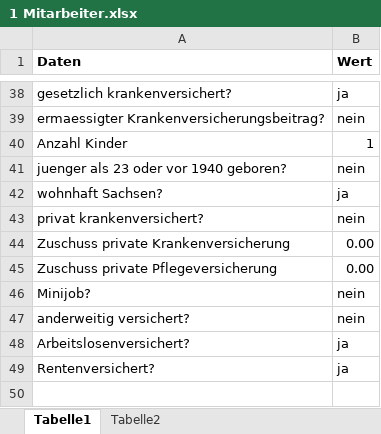
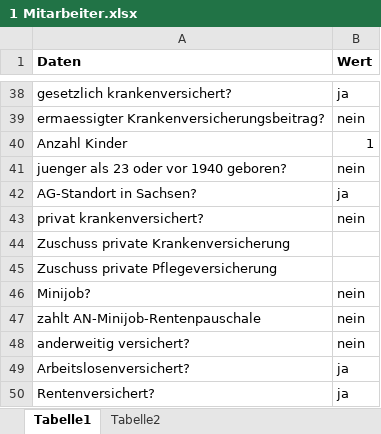
Before and after one commit to FreudenbergMax/Personalstammdatenbank, an Excel workbook: src/main/4 neuen Mitarbeiter anlegen/1 Mitarbeiter.xlsx, sheet Tabelle1, drawn as a sheet; only a part is shown, gaps mark what is left out; values as stored, in another font and other column widths than the file's, no borders; the diff names each change by its address in the sheet, - before the commit and + after, or states it on an @@ line.

```diff
--- a/src/main/4 neuen Mitarbeiter anlegen/1 Mitarbeiter.xlsx (sheet Tabelle1)
+++ b/src/main/4 neuen Mitarbeiter anlegen/1 Mitarbeiter.xlsx (sheet Tabelle1)
-A42 (Daten): wohnhaft Sachsen?
+A42 (Daten): AG-Standort in Sachsen?
-B44:B45 (Wert): 0.00
+B44:B45 (Wert): (empty)
+row 47: zahlt AN-Minijob-Rentenpauschale | nein
```
Also changed, not shown: 42 other files.
